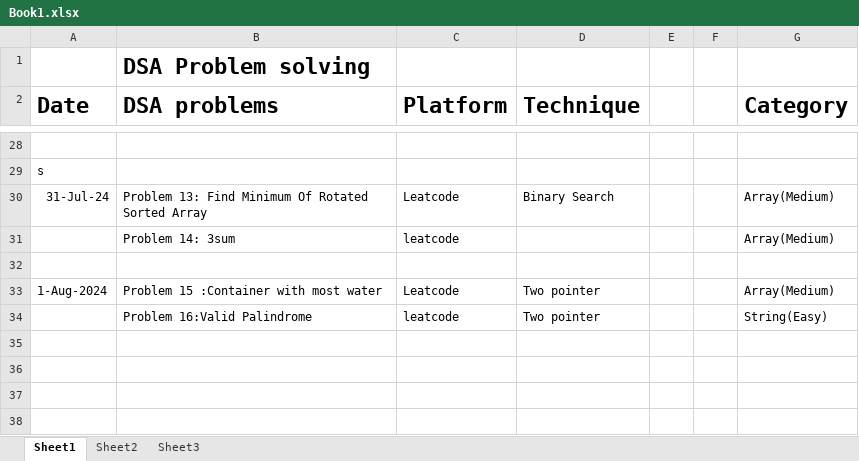
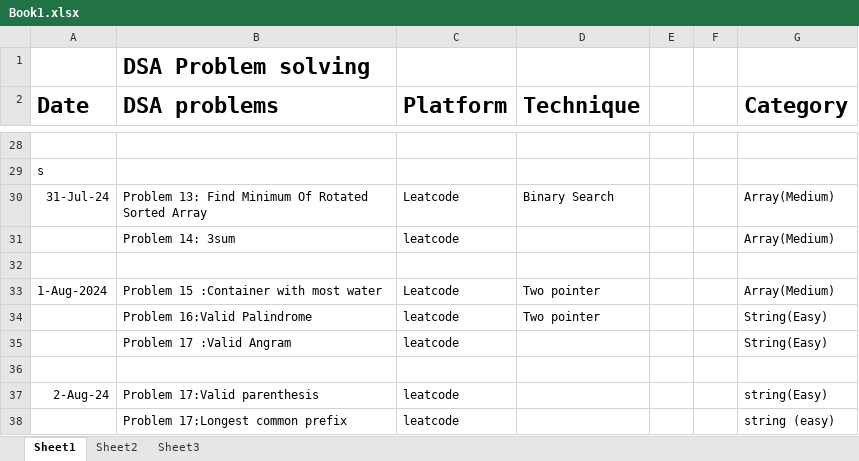
Before and after one commit to Azan-imtiaz/DSA, an Excel workbook: Detail_About_Problems_I_Solved/Book1.xlsx, sheet Sheet1, drawn as a sheet; only a part is shown, gaps mark what is left out; values as stored, in another font and other column widths than the file's, no borders; the diff names each change by its address in the sheet, - before the commit and + after, or states it on an @@ line.

```diff
--- a/Detail_About_Problems_I_Solved/Book1.xlsx (sheet Sheet1)
+++ b/Detail_About_Problems_I_Solved/Book1.xlsx (sheet Sheet1)
+row 35:  | Problem 17 :Valid Angram | leatcode |  |  |  | String(Easy)
+row 36: (empty)
+row 37: 2-Aug-24 | Problem 17:Valid parenthesis | leatcode |  |  |  | string(Easy)
+row 38:  | Problem 17:Longest common prefix | leatcode |  |  |  | string (easy)
```
Also changed, not shown: 3 other files.
